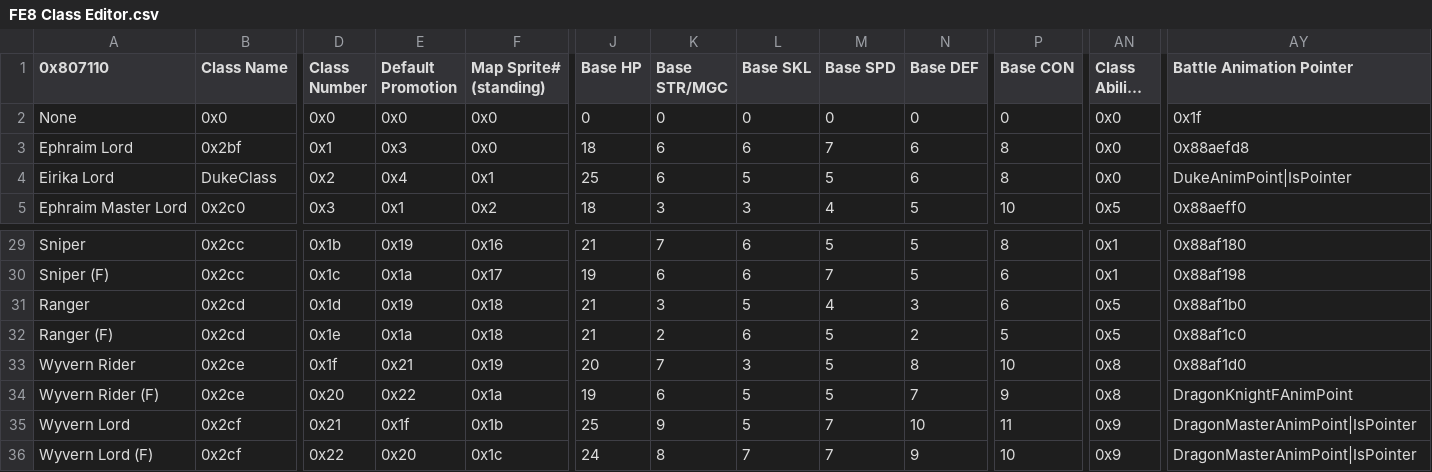
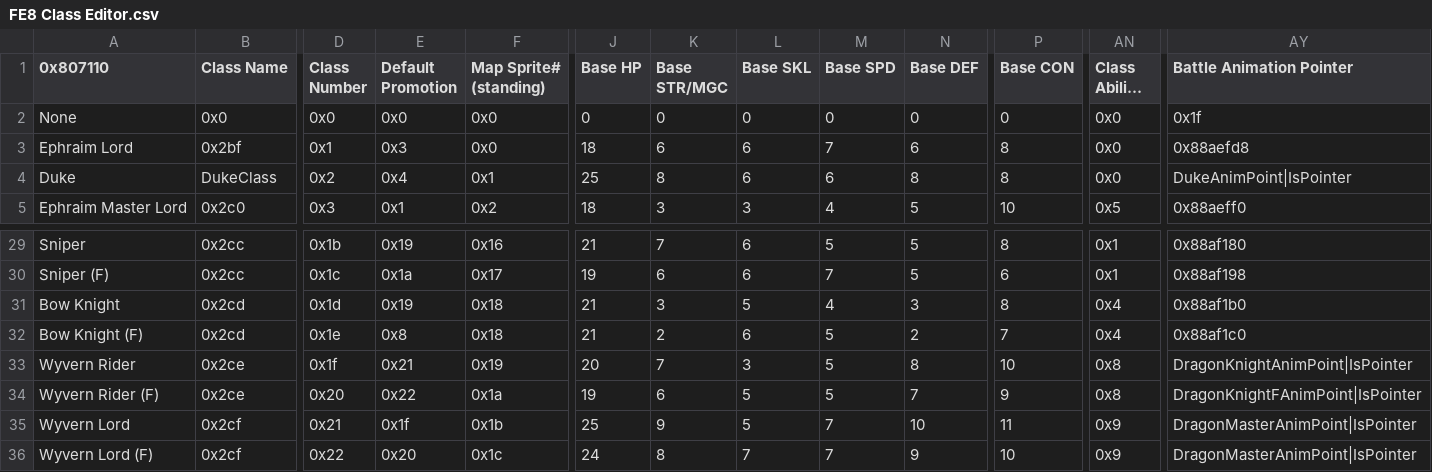
Before and after one commit to masterofcontroversy/FE8U-Defiled-Legacy, a CSV file: Tables/FE8 Nightmare modules/Class & Character editors/FE8 Class Editor.csv, drawn as a sheet; only a part is shown, gaps mark what is left out; long unchanged cells end in …; the diff names each change by its address in the sheet, - before the commit and + after, or states it on an @@ line.

```diff
--- a/Tables/FE8 Nightmare modules/Class & Character editors/FE8 Class Editor.csv
+++ b/Tables/FE8 Nightmare modules/Class & Character editors/FE8 Class Editor.csv
-A4 (0x807110): Eirika Lord
+A4 (0x807110): Duke
-K4 (Base STR/MGC): 6
+K4 (Base STR/MGC): 8
-L4 (Base SKL): 5
+L4 (Base SKL): 6
-M4 (Base SPD): 5
+M4 (Base SPD): 6
-N4 (Base DEF): 6
+N4 (Base DEF): 8
-A31 (0x807110): Ranger
+A31 (0x807110): Bow Knight
-P31 (Base CON): 6
+P31 (Base CON): 8
-AN31:AN32 (Class Ability 2): 0x5
+AN31:AN32 (Class Ability 2): 0x4
-A32 (0x807110): Ranger (F)
+A32 (0x807110): Bow Knight (F)
-E32 (Default Promotion): 0x1a
+E32 (Default Promotion): 0x8
-P32 (Base CON): 5
+P32 (Base CON): 7
-AY33 (Battle Animation Pointer): 0x88af1d0
+AY33 (Battle Animation Pointer): DragonKnightAnimPoint|IsPointer
-AY34 (Battle Animation Pointer): DragonKnightFAnimPoint
+AY34 (Battle Animation Pointer): DragonKnightFAnimPoint|IsPointer
```
Also changed, not shown: Tables/FE8 Nightmare modules/Class & Character editors/FE8 Character Editor.csv, Tables/FE8 Nightmare modules/Holyblood/Holy Bloodees.csv, 40 other files.
